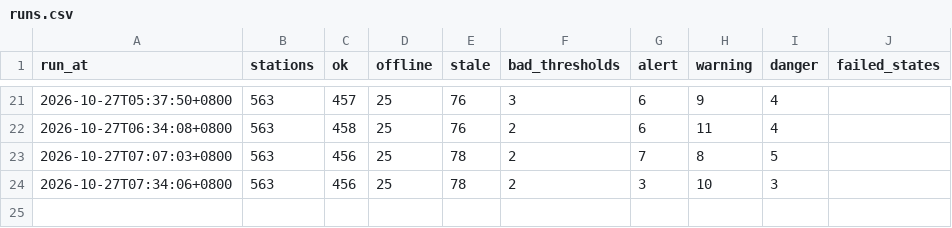
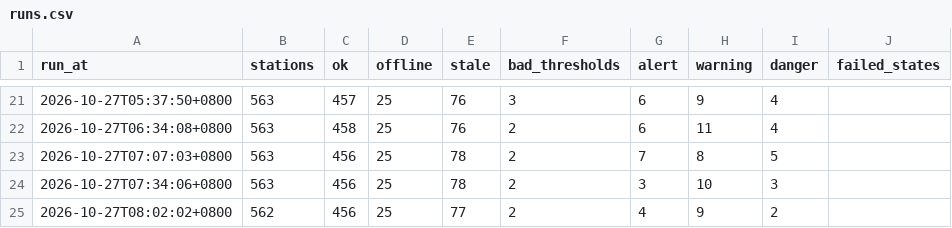
Before and after one commit to Anthonyfiz/malaysia-flood-watch, a CSV file: data/runs.csv, drawn as a sheet; only a part is shown, gaps mark what is left out.

```diff
--- a/data/runs.csv
+++ b/data/runs.csv
@@ -24 +24,2 @@ run_at,stations,ok,offline,stale,bad_thresholds,alert,warning,danger,failed_stat
 2026-10-27T07:34:06+0800,563,456,25,78,2,3,10,3,
+2026-10-27T08:02:02+0800,562,456,25,77,2,4,9,2,
```
Also changed, not shown: 4 other files.
